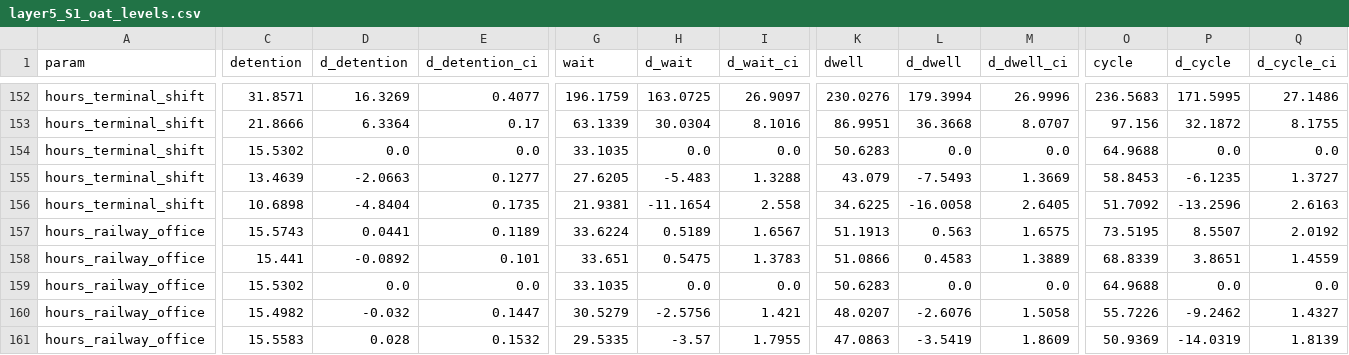
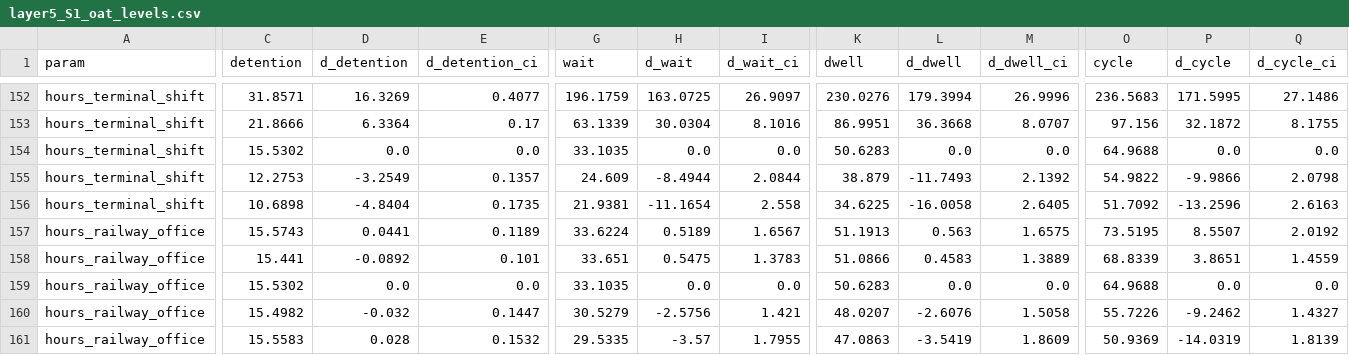
Before and after one commit to MasterChief-Ayan/Freight-optimization, a CSV file: results/layer5_S1_oat_levels.csv, drawn as a sheet; only a part is shown, gaps mark what is left out; the diff covers the shown part only; the diff names each change by its address in the sheet, - before the commit and + after, or states it on an @@ line.

Commit message:
Fix calendar capped at midnight for days longer than 18 h; re-run Layer 5
_cal_hours silently capped close_hr at 24:00, so terminal days of 18-23 h from 06:00
all behaved as 18 h. Days now lengthen by opening earlier (20 h = 04:00-24:00).
Effect: Layer 5 20-h level 13.46 -> 12.28 h; Morris mu* moves <= 0.2 h; bounds,
envelope and Layers 6-7 unchanged.

```diff
--- a/results/layer5_S1_oat_levels.csv
+++ b/results/layer5_S1_oat_levels.csv
-C155 (detention): 13.4639
+C155 (detention): 12.2753
-D155 (d_detention): -2.0663
+D155 (d_detention): -3.2549
-E155 (d_detention_ci): 0.1277
+E155 (d_detention_ci): 0.1357
-G155 (wait): 27.6205
+G155 (wait): 24.609
-H155 (d_wait): -5.483
+H155 (d_wait): -8.4944
-I155 (d_wait_ci): 1.3288
+I155 (d_wait_ci): 2.0844
-K155 (dwell): 43.079
+K155 (dwell): 38.879
-L155 (d_dwell): -7.5493
+L155 (d_dwell): -11.7493
-M155 (d_dwell_ci): 1.3669
+M155 (d_dwell_ci): 2.1392
-O155 (cycle): 58.8453
+O155 (cycle): 54.9822
-P155 (d_cycle): -6.1235
+P155 (d_cycle): -9.9866
-Q155 (d_cycle_ci): 1.3727
+Q155 (d_cycle_ci): 2.0798
```
Also changed, not shown: 9 edited cells elsewhere in this file, results/layer5_S3_morris.csv, 3 other files.
